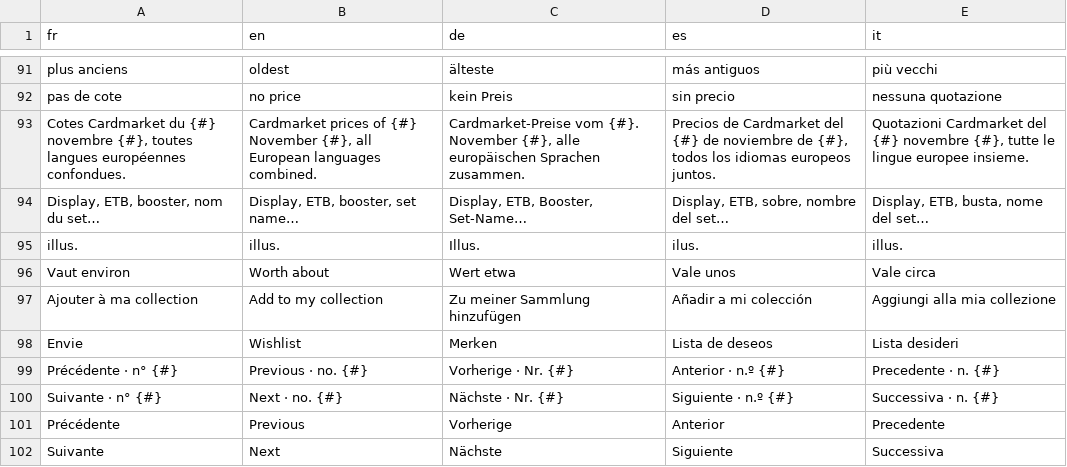
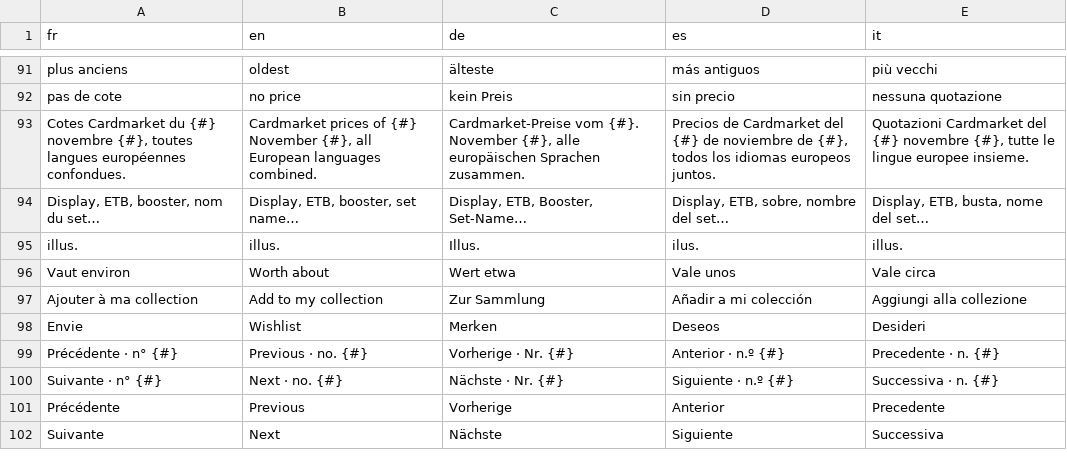
Before and after one commit to blevdosmiles/callit, a TSV file: i18n/textes-1.tsv, drawn as a sheet; only a part is shown, gaps mark what is left out.

```diff
--- a/i18n/textes-1.tsv
+++ b/i18n/textes-1.tsv
@@ -96,4 +96,4 @@ illus.	illus.	Illus.	ilus.	illus.
 Vaut environ	Worth about	Wert etwa	Vale unos	Vale circa
-Ajouter à ma collection	Add to my collection	Zu meiner Sammlung hinzufügen	Añadir a mi colección	Aggiungi alla mia collezione
-Envie	Wishlist	Merken	Lista de deseos	Lista desideri
+Ajouter à ma collection	Add to my collection	Zur Sammlung	Añadir a mi colección	Aggiungi alla collezione
+Envie	Wishlist	Merken	Deseos	Desideri
 Précédente · n° {#}	Previous · no. {#}	Vorherige · Nr. {#}	Anterior · n.º {#}	Precedente · n. {#}
```
Also changed, not shown: i18n/textes-appli.tsv, i18n/textes-revue.tsv, 4 other files.
